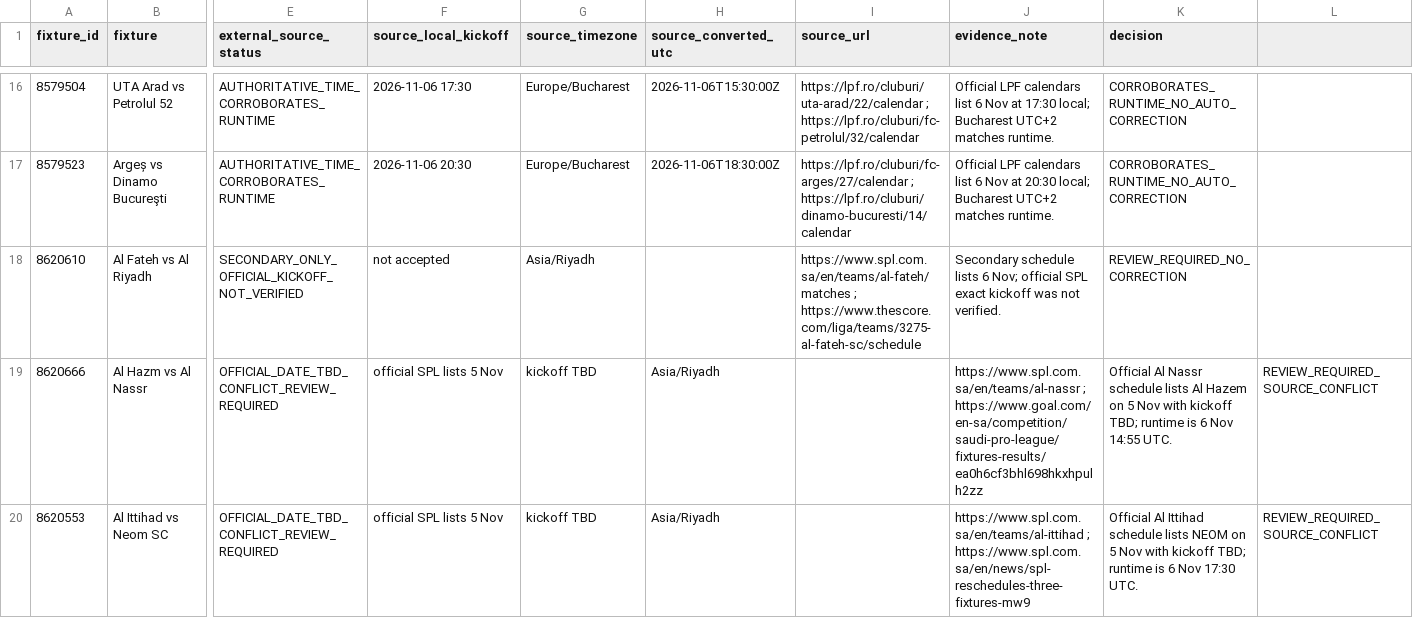
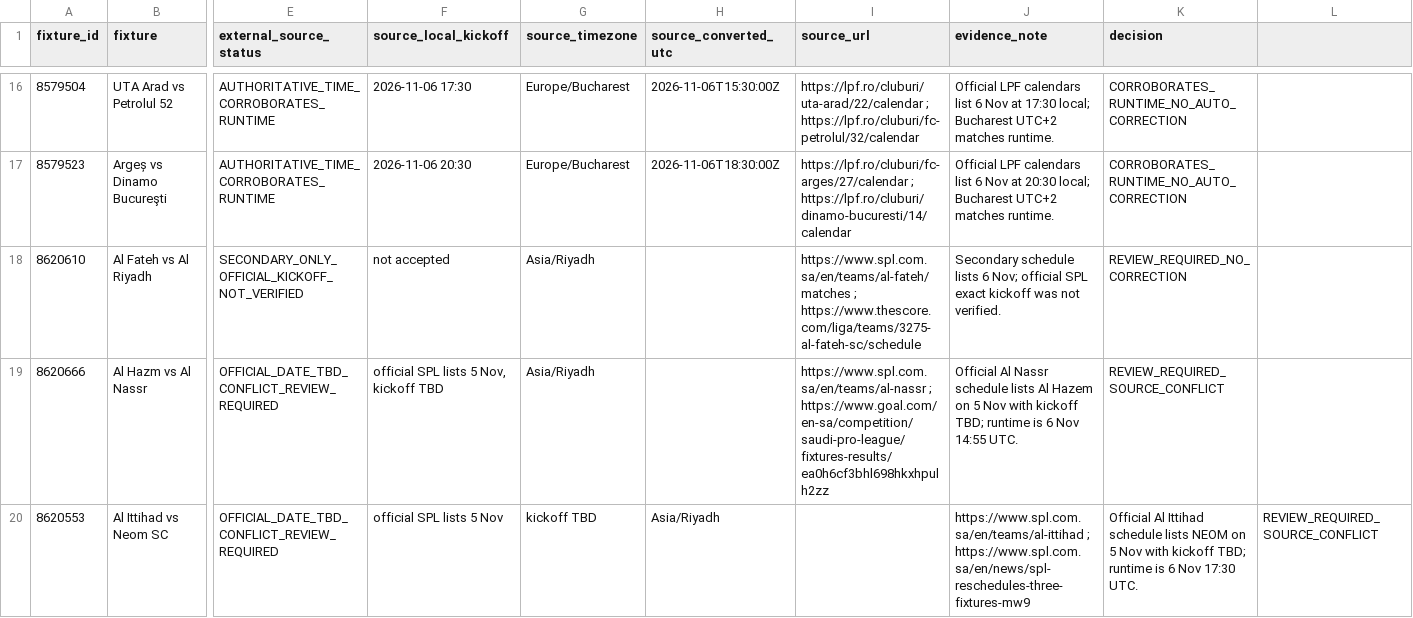
Before and after one commit to dtnzv5by8c-ship-it/oracle-validation-learning, a CSV file: reports/oracle-selected50-kickoff-source-evidence-2026-11-01.csv, drawn as a sheet; only a part is shown, gaps mark what is left out; the diff names each change by its address in the sheet, - before the commit and + after, or states it on an @@ line.

Commit message:
fix: quote kickoff evidence fields containing commas

```diff
--- a/reports/oracle-selected50-kickoff-source-evidence-2026-11-01.csv
+++ b/reports/oracle-selected50-kickoff-source-evidence-2026-11-01.csv
-F19 (source_local_kickoff): official SPL lists 5 Nov
+F19 (source_local_kickoff): official SPL lists 5 Nov, kickoff TBD
-G19 (source_timezone): kickoff TBD
+G19 (source_timezone): Asia/Riyadh
-H19 (source_converted_utc): Asia/Riyadh
+H19 (source_converted_utc): (empty)
-I19 (source_url): (empty)
+I19 (source_url): https://www.spl.com.sa/en/teams/al-nassr ; https://www.goal.com/en-sa/competition/saudi-pro-league/fixtures-results/ea0h6cf3bhl698hkxhpulh2zz
-J19 (evidence_note): https://www.spl.com.sa/en/teams/al-nassr ; https://www.goal.com/en-sa/competition/saudi-pro-league/fixtures-results/ea0h6cf3bhl698hkxhpulh2zz
+J19 (evidence_note): Official Al Nassr schedule lists Al Hazem on 5 Nov with kickoff TBD; runtime is 6 Nov 14:55 UTC.
-K19 (decision): Official Al Nassr schedule lists Al Hazem on 5 Nov with kickoff TBD; runtime is 6 Nov 14:55 UTC.
+K19 (decision): REVIEW_REQUIRED_SOURCE_CONFLICT
-L19: REVIEW_REQUIRED_SOURCE_CONFLICT
+L19: (empty)
```
